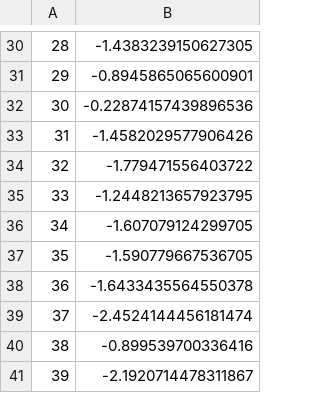
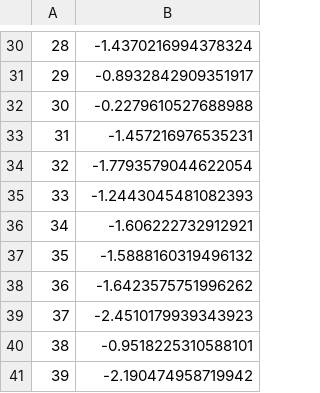
Before and after one commit to shodnett/agg_model_MSc, a CSV file: CSA_PSD_initial_slopes_f490.csv, drawn as a sheet; only a part is shown, gaps mark what is left out; the diff covers the shown part only.

```diff
--- a/CSA_PSD_initial_slopes_f490.csv
+++ b/CSA_PSD_initial_slopes_f490.csv
@@ -30,12 +30,12 @@
-28,-1.4383239150627305
-29,-0.8945865065600901
-30,-0.22874157439896536
-31,-1.4582029577906426
-32,-1.779471556403722
-33,-1.2448213657923795
-34,-1.607079124299705
-35,-1.590779667536705
-36,-1.6433435564550378
-37,-2.4524144456181474
-38,-0.899539700336416
-39,-2.1920714478311867
+28,-1.4370216994378324
+29,-0.8932842909351917
+30,-0.2279610527688988
+31,-1.457216976535231
+32,-1.7793579044622054
+33,-1.2443045481082393
+34,-1.606222732912921
+35,-1.5888160319496132
+36,-1.6423575751996262
+37,-2.4510179939343923
+38,-0.9518225310588101
+39,-2.190474958719942
```
Also changed, not shown: 28 edited cells elsewhere in this file, 43 other files.
